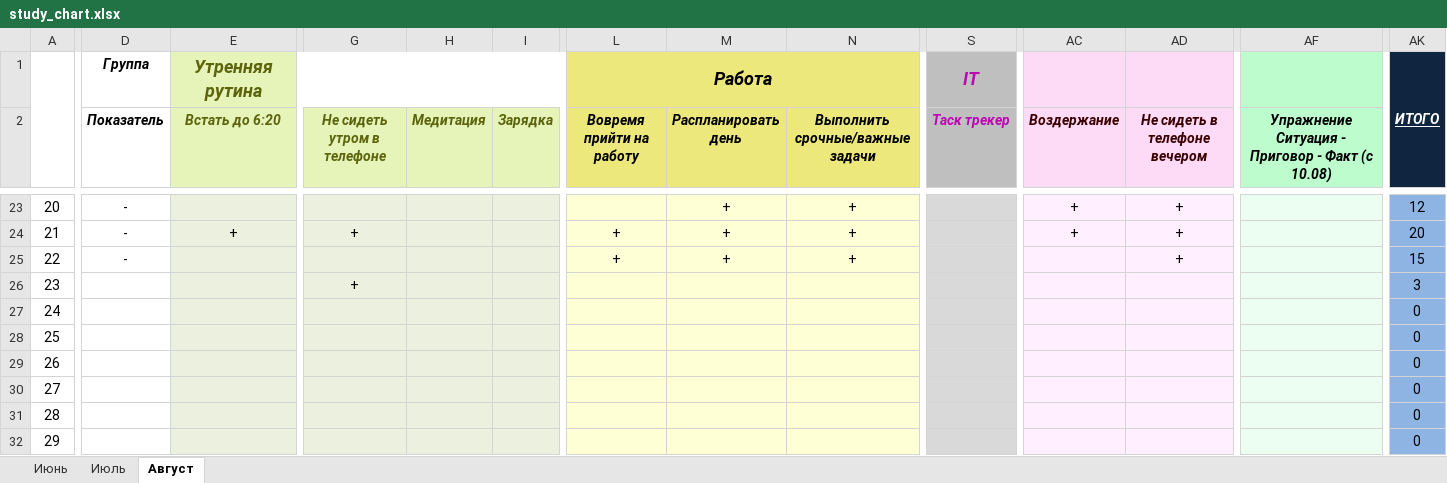
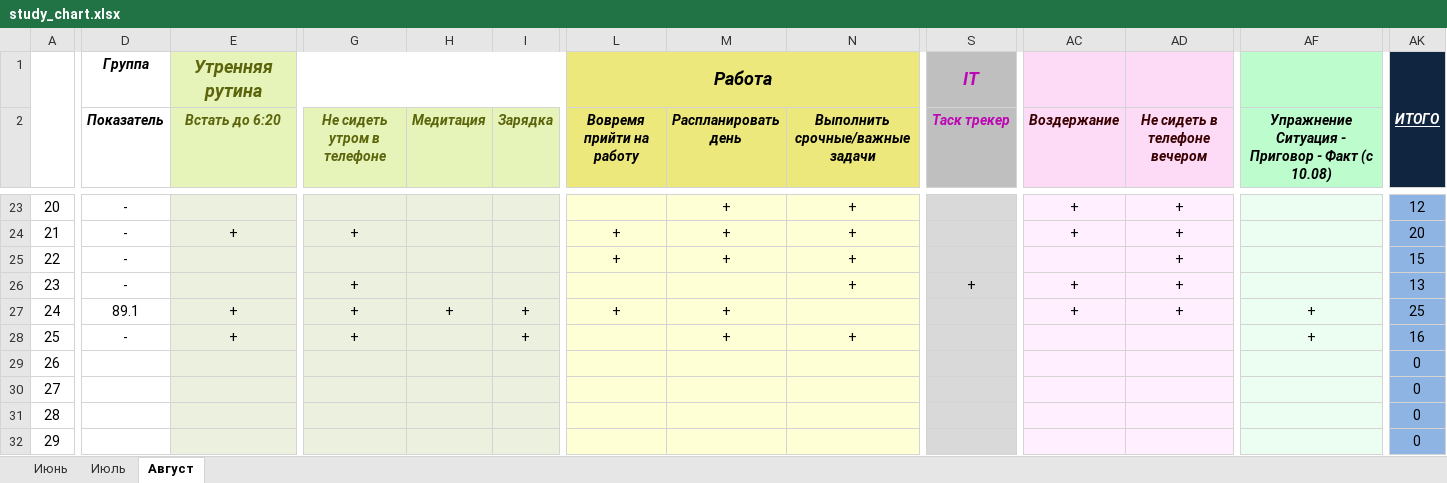
Before and after one commit to EugenySobyanin/Repository_1, an Excel workbook: Другое/study_chart.xlsx, sheet Август, drawn as a sheet; only a part is shown, gaps mark what is left out; values as stored, in another font and other column widths than the file's, no borders; conditional formats not drawn; the diff covers the shown part only; the diff names each change by its address in the sheet, - before the commit and + after, or states it on an @@ line.

```diff
--- a/Другое/study_chart.xlsx (sheet Август)
+++ b/Другое/study_chart.xlsx (sheet Август)
-D26 (Показатель): (empty)
+D26 (Показатель): -
-N26 (Выполнить срочные/важные задачи): (empty)
+N26 (Выполнить срочные/важные задачи): +
-S26 (Таск трекер): (empty)
+S26 (Таск трекер): +
-AC26:AC27 (Воздержание): (empty)
+AC26:AC27 (Воздержание): +
-AD26:AD27 (Не сидеть в телефоне вечером): (empty)
+AD26:AD27 (Не сидеть в телефоне вечером): +
-AK26: 3
+AK26: 13
-D27 (Показатель): (empty)
+D27 (Показатель): 89.1
-E27:E28 (Встать до 6:20): (empty)
+E27:E28 (Встать до 6:20): +
-G27:G28 (Не сидеть утром в телефоне): (empty)
+G27:G28 (Не сидеть утром в телефоне): +
-H27 (Медитация): (empty)
+H27 (Медитация): +
-I27:I28 (Зарядка): (empty)
+I27:I28 (Зарядка): +
-L27 (Вовремя прийти на работу): (empty)
+L27 (Вовремя прийти на работу): +
-M27:M28 (Распланировать день): (empty)
+M27:M28 (Распланировать день): +
-AF27:AF28: (empty)
+AF27:AF28: +
-AK27: 0
+AK27: 25
-D28 (Показатель): (empty)
+D28 (Показатель): -
-N28 (Выполнить срочные/важные задачи): (empty)
+N28 (Выполнить срочные/важные задачи): +
-AK28: 0
+AK28: 16
```
Also changed, not shown: 5 edited cells elsewhere in this sheet, Другое/2026/Доходы-Расходы_copy.xlsx, Другое/2026/Доходы.xlsx.
